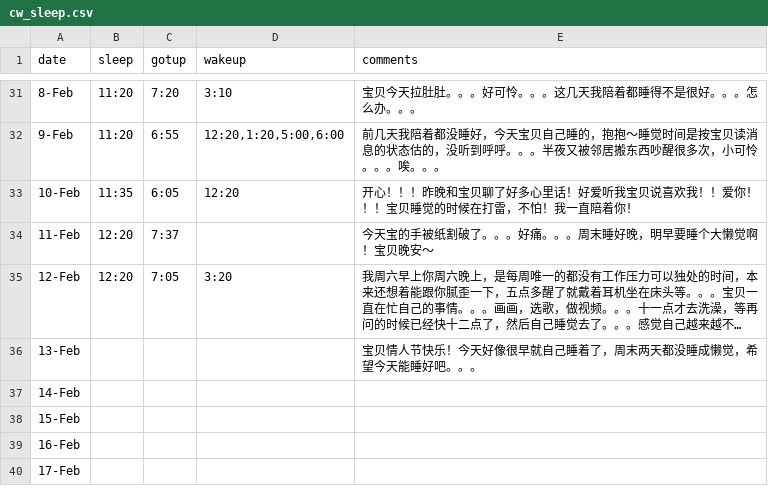
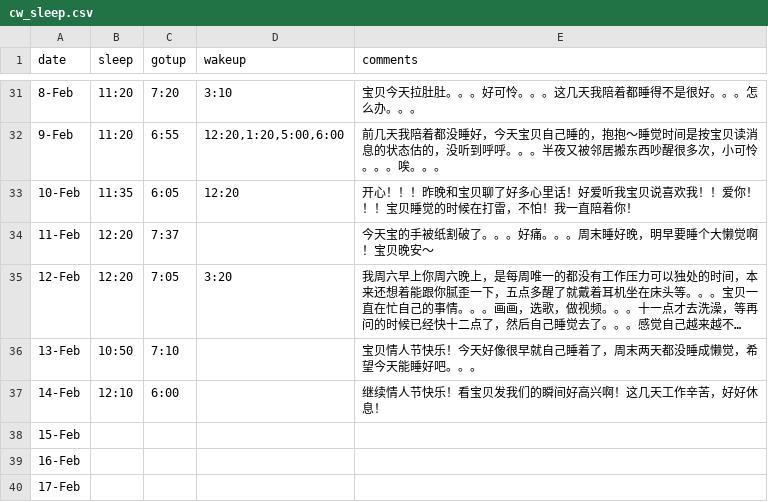
Before and after one commit to FTH-STN/cwsleepdiary, a CSV file: cw_sleep.csv, drawn as a sheet; only a part is shown, gaps mark what is left out; long unchanged cells end in …; the diff names each change by its address in the sheet, - before the commit and + after, or states it on an @@ line.

```diff
--- a/cw_sleep.csv
+++ b/cw_sleep.csv
-B36 (sleep): (empty)
+B36 (sleep): 10:50
-C36 (gotup): (empty)
+C36 (gotup): 7:10
-B37 (sleep): (empty)
+B37 (sleep): 12:10
-C37 (gotup): (empty)
+C37 (gotup): 6:00
-E37 (comments): (empty)
+E37 (comments): 继续情人节快乐！看宝贝发我们的瞬间好高兴啊！这几天工作辛苦，好好休息！
```
Also changed, not shown: 1 other file.
